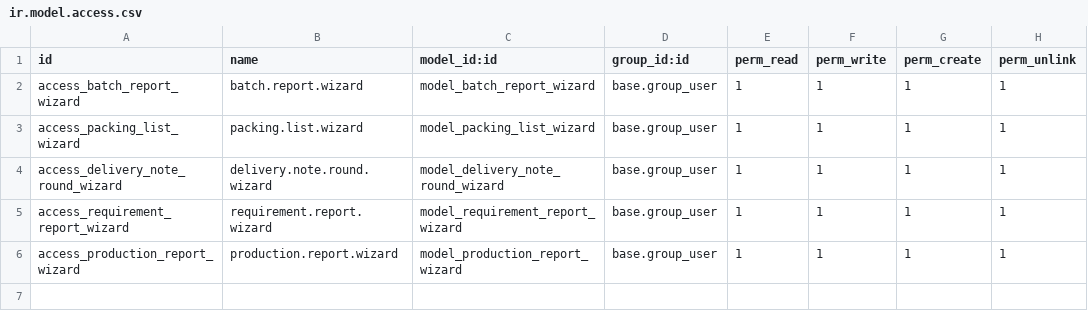
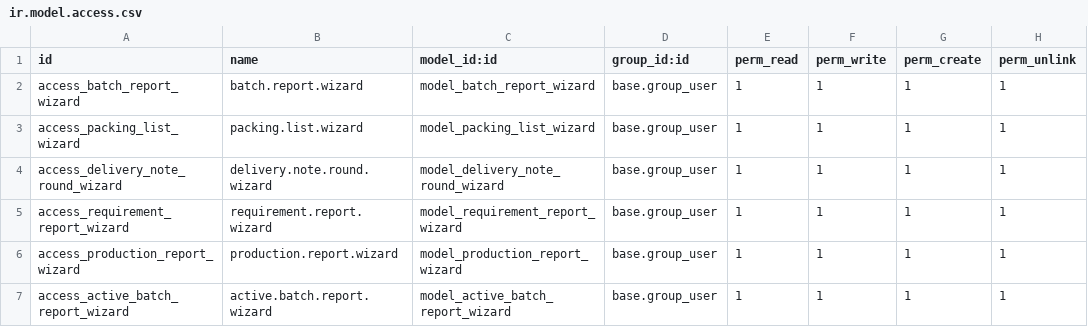
Before and after one commit to Yuvaraj-Thoughtlogik/FoodAndDrinks_ERP, a CSV file: tl_rf_reports/security/ir.model.access.csv, drawn as a sheet; the diff names each change by its address in the sheet, - before the commit and + after, or states it on an @@ line.

Commit message:
feat: implement active batch report with wizard and menu configuration

```diff
--- a/tl_rf_reports/security/ir.model.access.csv
+++ b/tl_rf_reports/security/ir.model.access.csv
+row 7: access_active_batch_report_wizard | active.batch.report.wizard | model_active_batch_report_wizard | base.group_user | 1 | 1 | 1 | 1
```
Also changed, not shown: 8 other files.
